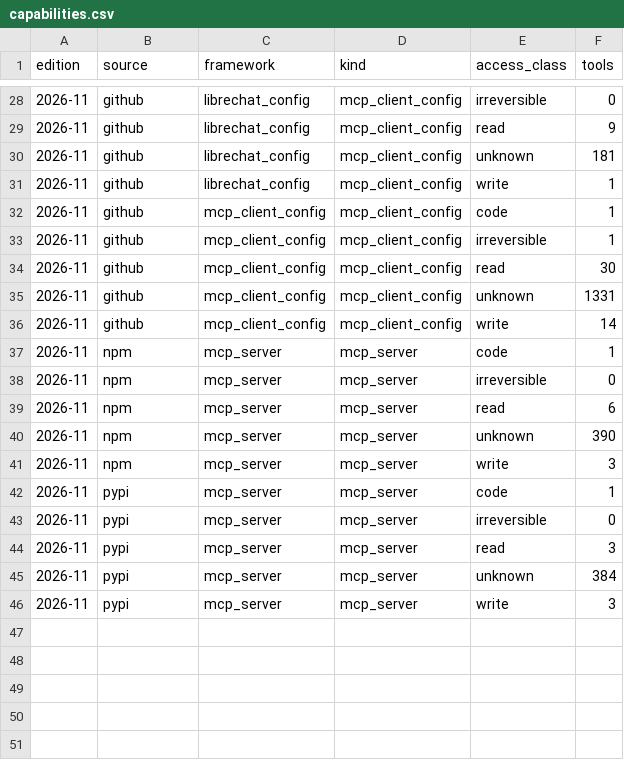
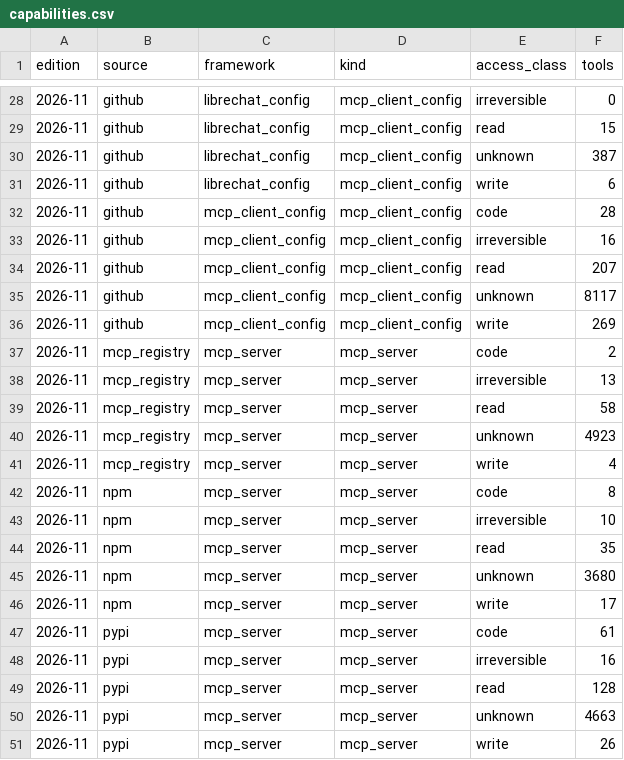
Before and after one commit to almma-ai/agents-outrun-census, a CSV file: data/editions/2026-11/capabilities.csv, drawn as a sheet; only a part is shown, gaps mark what is left out; the diff covers the shown part only.

```diff
--- a/data/editions/2026-11/capabilities.csv
+++ b/data/editions/2026-11/capabilities.csv
@@ -28,19 +28,24 @@ edition,source,framework,kind,access_class,tools
 2026-11,github,librechat_config,mcp_client_config,irreversible,0
-2026-11,github,librechat_config,mcp_client_config,read,9
-2026-11,github,librechat_config,mcp_client_config,unknown,181
-2026-11,github,librechat_config,mcp_client_config,write,1
-2026-11,github,mcp_client_config,mcp_client_config,code,1
-2026-11,github,mcp_client_config,mcp_client_config,irreversible,1
-2026-11,github,mcp_client_config,mcp_client_config,read,30
-2026-11,github,mcp_client_config,mcp_client_config,unknown,1331
-2026-11,github,mcp_client_config,mcp_client_config,write,14
-2026-11,npm,mcp_server,mcp_server,code,1
-2026-11,npm,mcp_server,mcp_server,irreversible,0
-2026-11,npm,mcp_server,mcp_server,read,6
-2026-11,npm,mcp_server,mcp_server,unknown,390
-2026-11,npm,mcp_server,mcp_server,write,3
-2026-11,pypi,mcp_server,mcp_server,code,1
-2026-11,pypi,mcp_server,mcp_server,irreversible,0
-2026-11,pypi,mcp_server,mcp_server,read,3
-2026-11,pypi,mcp_server,mcp_server,unknown,384
-2026-11,pypi,mcp_server,mcp_server,write,3
+2026-11,github,librechat_config,mcp_client_config,read,15
+2026-11,github,librechat_config,mcp_client_config,unknown,387
+2026-11,github,librechat_config,mcp_client_config,write,6
+2026-11,github,mcp_client_config,mcp_client_config,code,28
+2026-11,github,mcp_client_config,mcp_client_config,irreversible,16
+2026-11,github,mcp_client_config,mcp_client_config,read,207
+2026-11,github,mcp_client_config,mcp_client_config,unknown,8117
+2026-11,github,mcp_client_config,mcp_client_config,write,269
+2026-11,mcp_registry,mcp_server,mcp_server,code,2
+2026-11,mcp_registry,mcp_server,mcp_server,irreversible,13
+2026-11,mcp_registry,mcp_server,mcp_server,read,58
+2026-11,mcp_registry,mcp_server,mcp_server,unknown,4923
+2026-11,mcp_registry,mcp_server,mcp_server,write,4
+2026-11,npm,mcp_server,mcp_server,code,8
+2026-11,npm,mcp_server,mcp_server,irreversible,10
+2026-11,npm,mcp_server,mcp_server,read,35
+2026-11,npm,mcp_server,mcp_server,unknown,3680
+2026-11,npm,mcp_server,mcp_server,write,17
+2026-11,pypi,mcp_server,mcp_server,code,61
+2026-11,pypi,mcp_server,mcp_server,irreversible,16
+2026-11,pypi,mcp_server,mcp_server,read,128
+2026-11,pypi,mcp_server,mcp_server,unknown,4663
+2026-11,pypi,mcp_server,mcp_server,write,26
```
Also changed, not shown: 26 edited cells elsewhere in this file, data/editions/2026-11/census_agents.csv, 14 other files.
